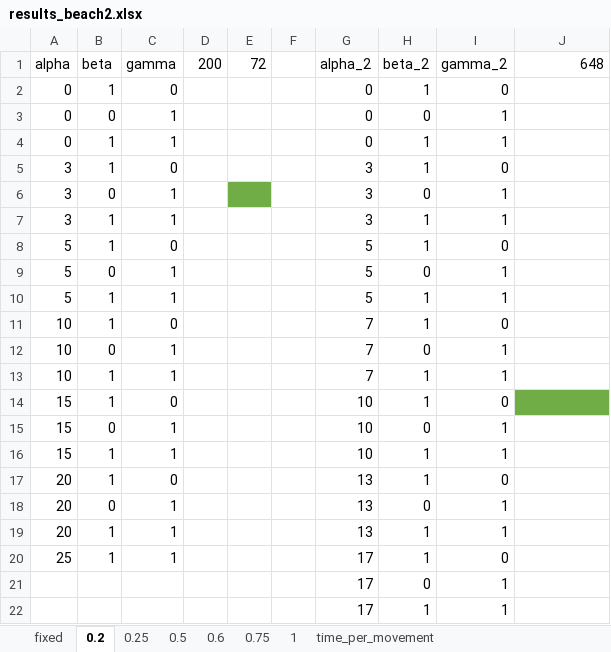
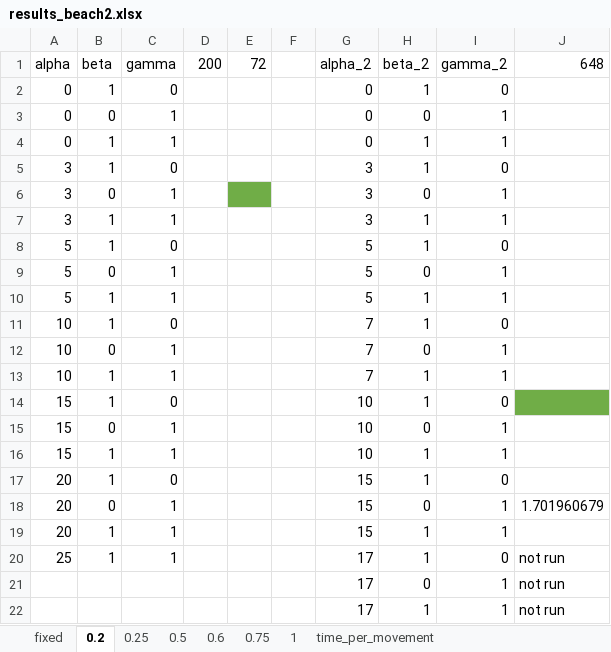
Before and after one commit to jwallwork23/adapt_utils, an Excel workbook: unsteady/test_cases/beach_slope/results_beach2.xlsx, sheet 0.2, drawn as a sheet; values as stored, in another font and other column widths than the file's, no borders; the diff names each change by its address in the sheet, - before the commit and + after, or states it on an @@ line.

```diff
--- a/unsteady/test_cases/beach_slope/results_beach2.xlsx (sheet 0.2)
+++ b/unsteady/test_cases/beach_slope/results_beach2.xlsx (sheet 0.2)
-G17:G19: 13
+G17:G19: 15
-J18: (empty)
+J18: 1.701960679
-J20:J22: (empty)
+J20:J22: not run
```
Also changed, not shown: sheet 0.25, sheet 0.5, sheet time_per_movement, 4 other files.
